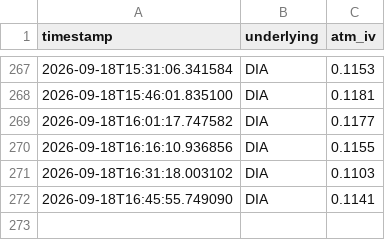
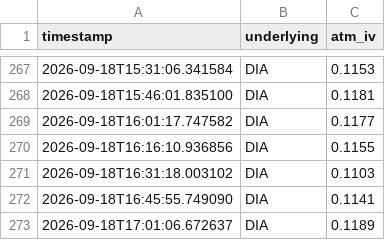
Before and after one commit to Dinaltium/Trading, a CSV file: logs/iv_history_DIA.csv, drawn as a sheet; only a part is shown, gaps mark what is left out.

```diff
--- a/logs/iv_history_DIA.csv
+++ b/logs/iv_history_DIA.csv
@@ -272 +272,2 @@ timestamp,underlying,atm_iv
 2026-09-18T16:45:55.749090,DIA,0.1141
+2026-09-18T17:01:06.672637,DIA,0.1189
```
Also changed, not shown: logs/iv_history_IWM.csv, logs/iv_history_QQQ.csv, 3 other files.
